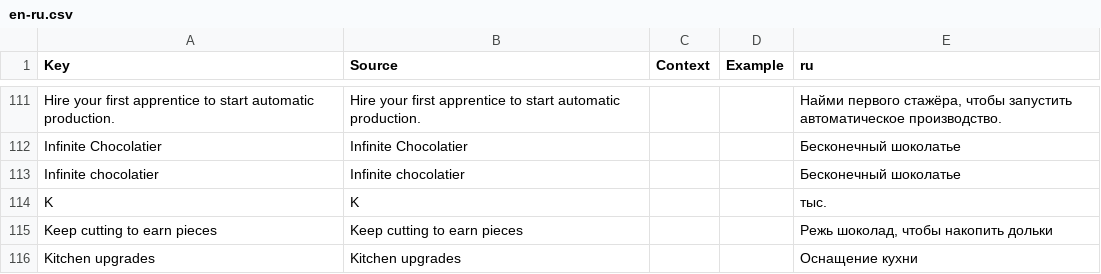
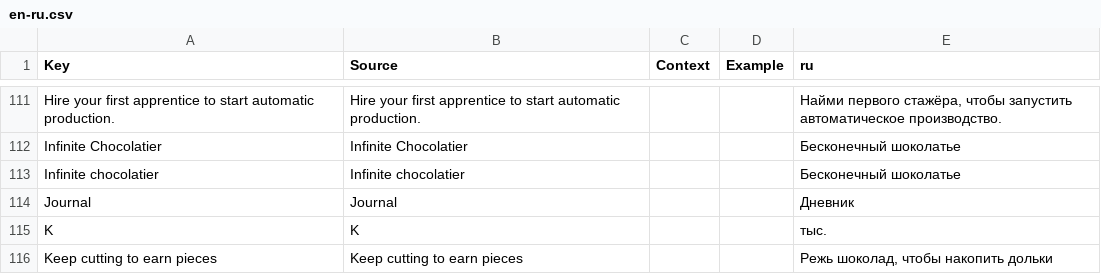
Before and after one commit to ch3pasov/infinite-chocolatier, a CSV file: localization/en-ru.csv, drawn as a sheet; only a part is shown, gaps mark what is left out; the shorter side is filled out with more unchanged rows; the diff names each change by its address in the sheet, - before the commit and + after, or states it on an @@ line.

```diff
--- a/localization/en-ru.csv
+++ b/localization/en-ru.csv
+row 114: Journal | Journal |  |  | Дневник
```
Also changed, not shown: 10 other files.
